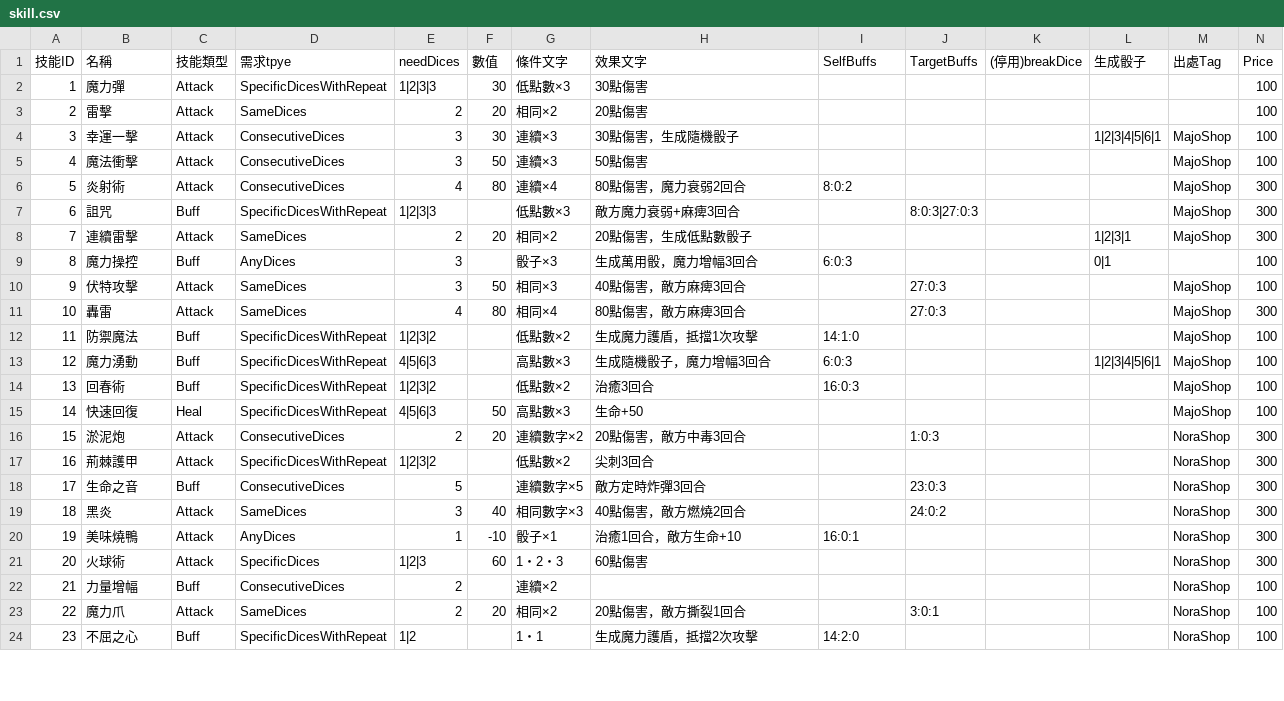
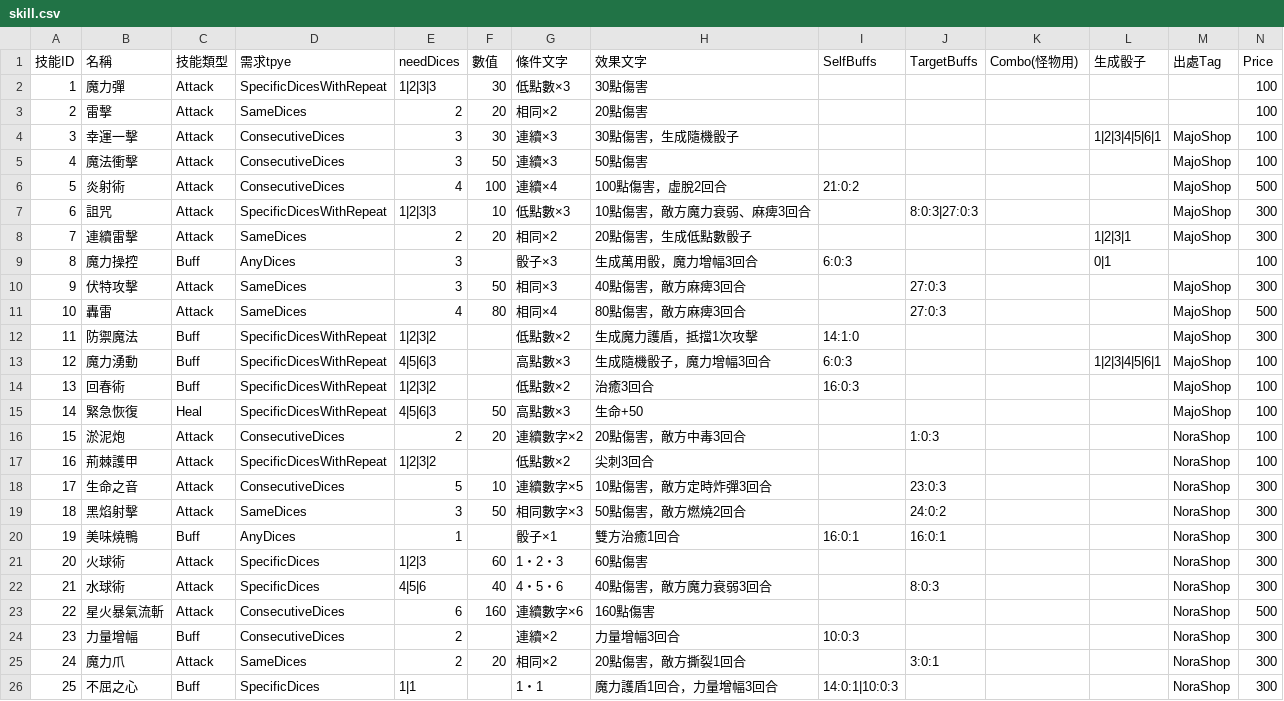
Before and after one commit to icepoleman/BattleDice, a CSV file: Assets/Resources/Language/tw/Game/skill.csv, drawn as a sheet; only a part is shown; addresses are those after the commit; the diff covers the shown part only; the diff names each change by its address in the sheet, - before the commit and + after, or states it on an @@ line.

```diff
--- a/Assets/Resources/Language/tw/Game/skill.csv
+++ b/Assets/Resources/Language/tw/Game/skill.csv
-K1: (停用)breakDice
+K1: Combo(怪物用)
-F6 (數值): 80
+F6 (數值): 100
-H6 (效果文字): 80點傷害，魔力衰弱2回合
+H6 (效果文字): 100點傷害，虛脫2回合
-I6 (SelfBuffs): 8:0:2
+I6 (SelfBuffs): 21:0:2
-N6 (Price): 300
+N6 (Price): 500
-C7 (技能類型): Buff
+C7 (技能類型): Attack
-F7 (數值): (empty)
+F7 (數值): 10
-H7 (效果文字): 敵方魔力衰弱+麻痺3回合
+H7 (效果文字): 10點傷害，敵方魔力衰弱、麻痺3回合
-N10 (Price): 100
+N10 (Price): 300
-N11 (Price): 300
+N11 (Price): 500
-N12 (Price): 100
+N12 (Price): 300
-B15 (名稱): 快速回復
+B15 (名稱): 緊急恢復
-N16:N17 (Price): 300
+N16:N17 (Price): 100
-C18 (技能類型): Buff
+C18 (技能類型): Attack
-F18 (數值): (empty)
+F18 (數值): 10
-H18 (效果文字): 敵方定時炸彈3回合
+H18 (效果文字): 10點傷害，敵方定時炸彈3回合
-B19 (名稱): 黑炎
+B19 (名稱): 黑焰射擊
-F19 (數值): 40
+F19 (數值): 50
-H19 (效果文字): 40點傷害，敵方燃燒2回合
+H19 (效果文字): 50點傷害，敵方燃燒2回合
-C20 (技能類型): Attack
+C20 (技能類型): Buff
-F20 (數值): -10
+F20 (數值): (empty)
-H20 (效果文字): 治癒1回合，敵方生命+10
+H20 (效果文字): 雙方治癒1回合
-J20 (TargetBuffs): (empty)
+J20 (TargetBuffs): 16:0:1
+row 22: 21 | 水球術 | Attack | SpecificDices | 4|5|6 | 40 | 4・5・6 | 40點傷害，敵方魔力衰弱3回合 |  | 8:0:3 |  |  | NoraShop | 300
+row 23: 22 | 星火暴氣流斬 | Attack | ConsecutiveDices | 6 | 160 | 連續數字×6 | 160點傷害 |  |  |  |  | NoraShop | 500
@@ column A (技能ID) renumbered between rows 24 and 28 @@
-H24 (效果文字): (empty)
+H24 (效果文字): 力量增幅3回合
-I24 (SelfBuffs): (empty)
+I24 (SelfBuffs): 10:0:3
-N24:N26 (Price): 100
+N24:N26 (Price): 300
-D26 (需求tpye): SpecificDicesWithRepeat
+D26 (需求tpye): SpecificDices
-E26 (needDices): 1|2
+E26 (needDices): 1|1
-H26 (效果文字): 生成魔力護盾，抵擋2次攻擊
+H26 (效果文字): 魔力護盾1回合，力量增幅3回合
-I26 (SelfBuffs): 14:2:0
+I26 (SelfBuffs): 14:0:1|10:0:3
```
Also changed, not shown: 9 added rows and 8 edited cells elsewhere in this file, Assets/Resources/Language/tw/Game/BuffData.csv, Assets/Resources/Language/tw/Game/enemySkill.csv, 13 other files.
